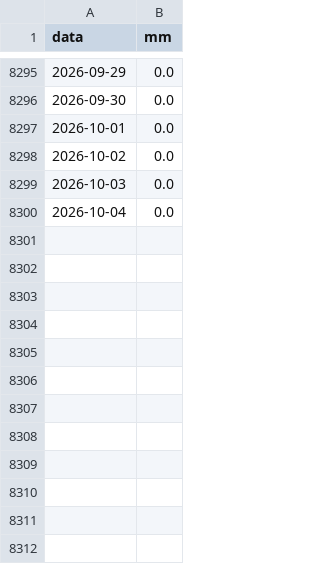
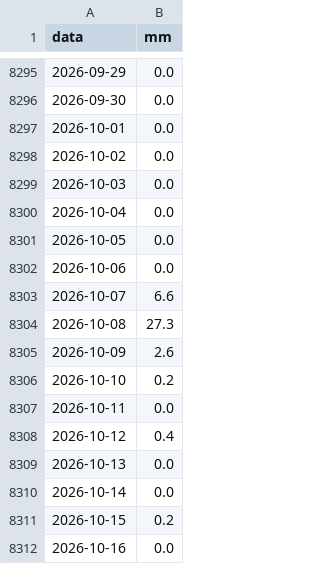
Before and after one commit to lucavarlani-max/mugello_meteoeclima, a CSV file: data/sir/TOS01000999/prec024.csv, drawn as a sheet; only a part is shown, gaps mark what is left out.

```diff
--- a/data/sir/TOS01000999/prec024.csv
+++ b/data/sir/TOS01000999/prec024.csv
@@ -8300 +8300,13 @@ data;mm
 2026-10-04;0.0
+2026-10-05;0.0
+2026-10-06;0.0
+2026-10-07;6.6
+2026-10-08;27.3
+2026-10-09;2.6
+2026-10-10;0.2
+2026-10-11;0.0
+2026-10-12;0.4
+2026-10-13;0.0
+2026-10-14;0.0
+2026-10-15;0.2
+2026-10-16;0.0
```
Also changed, not shown: data/sir/TOS01000999/prec99.csv, data/sir/TOS01000999/temp.csv, 10 other files.
